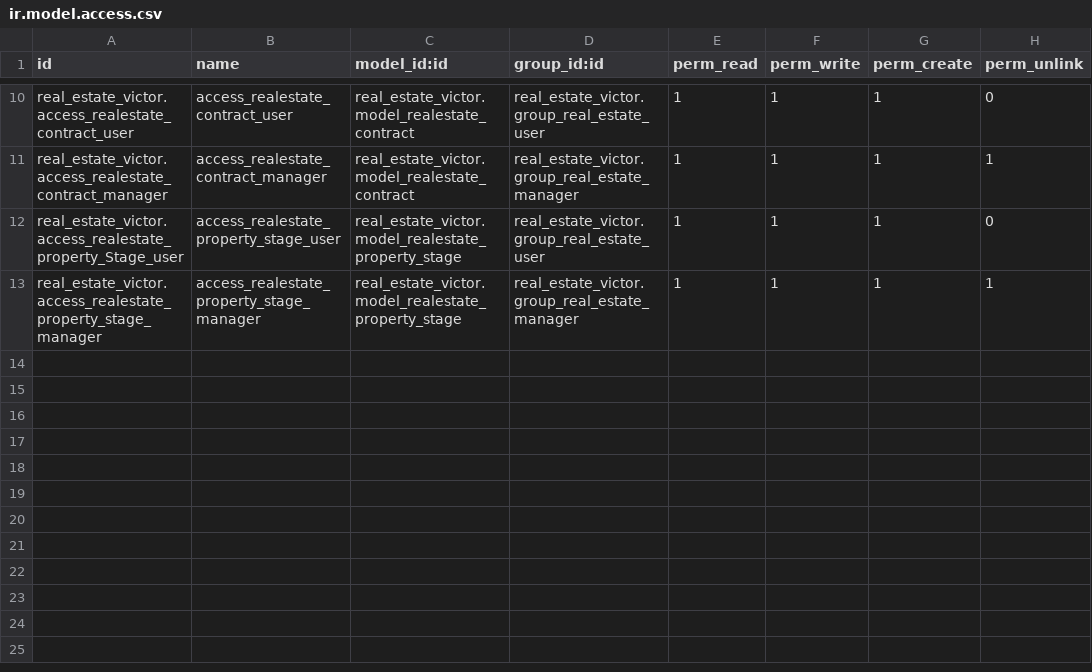
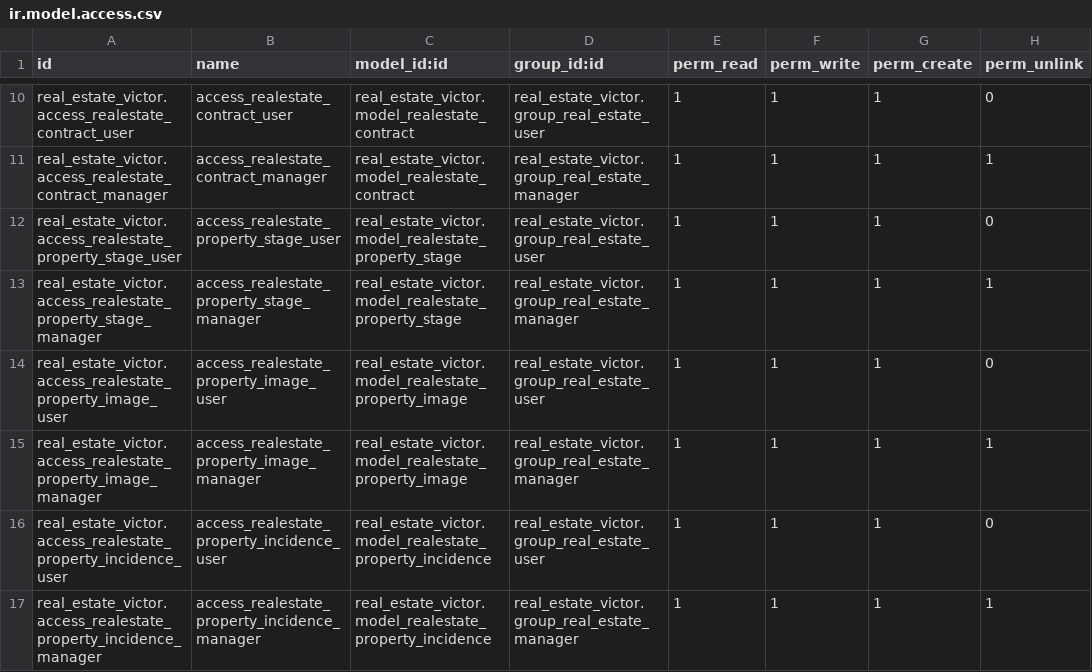
Before and after one commit to OrdaxVictor/cursoaeodoo2026, a CSV file: real_estate_victor/security/ir.model.access.csv, drawn as a sheet; only a part is shown, gaps mark what is left out.

```diff
--- a/real_estate_victor/security/ir.model.access.csv
+++ b/real_estate_victor/security/ir.model.access.csv
@@ -11,3 +11,7 @@ real_estate_victor.access_realestate_contract_user,access_realestate_contract_us
 real_estate_victor.access_realestate_contract_manager,access_realestate_contract_manager,real_estate_victor.model_realestate_contract,real_estate_victor.group_real_estate_manager,1,1,1,1
-real_estate_victor.access_realestate_property_Stage_user,access_realestate_property_stage_user,real_estate_victor.model_realestate_property_stage,real_estate_victor.group_real_estate_user,1,1,1,0
+real_estate_victor.access_realestate_property_stage_user,access_realestate_property_stage_user,real_estate_victor.model_realestate_property_stage,real_estate_victor.group_real_estate_user,1,1,1,0
 real_estate_victor.access_realestate_property_stage_manager,access_realestate_property_stage_manager,real_estate_victor.model_realestate_property_stage,real_estate_victor.group_real_estate_manager,1,1,1,1
+real_estate_victor.access_realestate_property_image_user,access_realestate_property_image_user,real_estate_victor.model_realestate_property_image,real_estate_victor.group_real_estate_user,1,1,1,0
+real_estate_victor.access_realestate_property_image_manager,access_realestate_property_image_manager,real_estate_victor.model_realestate_property_image,real_estate_victor.group_real_estate_manager,1,1,1,1
+real_estate_victor.access_realestate_property_incidence_user,access_realestate_property_incidence_user,real_estate_victor.model_realestate_property_incidence,real_estate_victor.group_real_estate_user,1,1,1,0
+real_estate_victor.access_realestate_property_incidence_manager,access_realestate_property_incidence_manager,real_estate_victor.model_realestate_property_incidence,real_estate_victor.group_real_estate_manager,1,1,1,1
```
Also changed, not shown: 5 other files.
